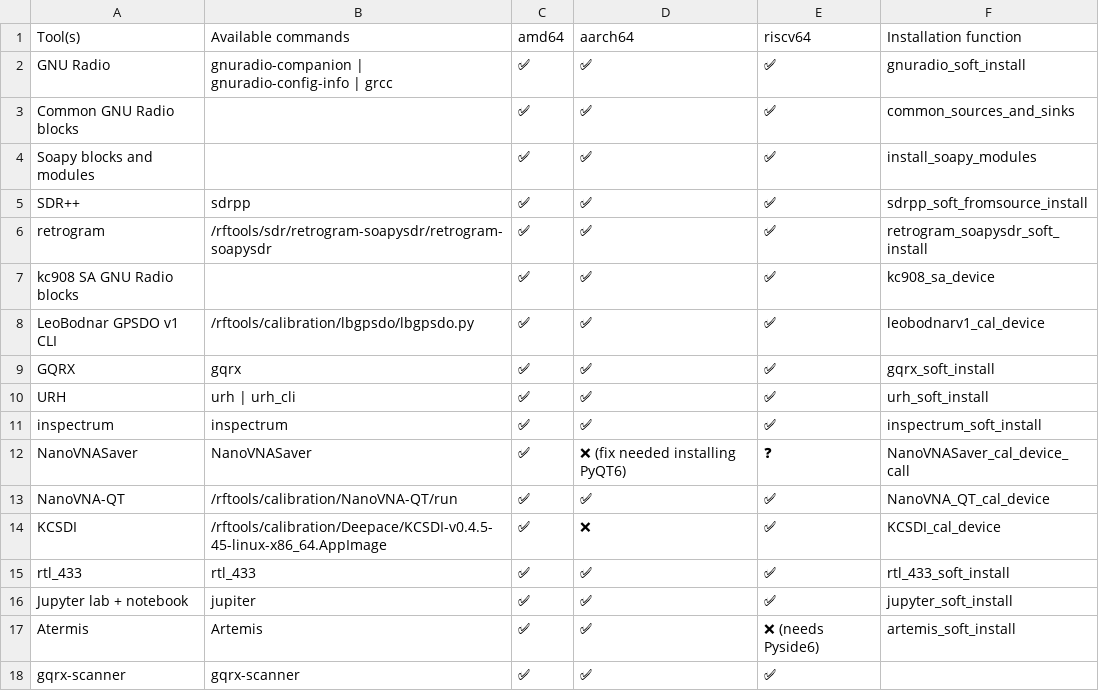
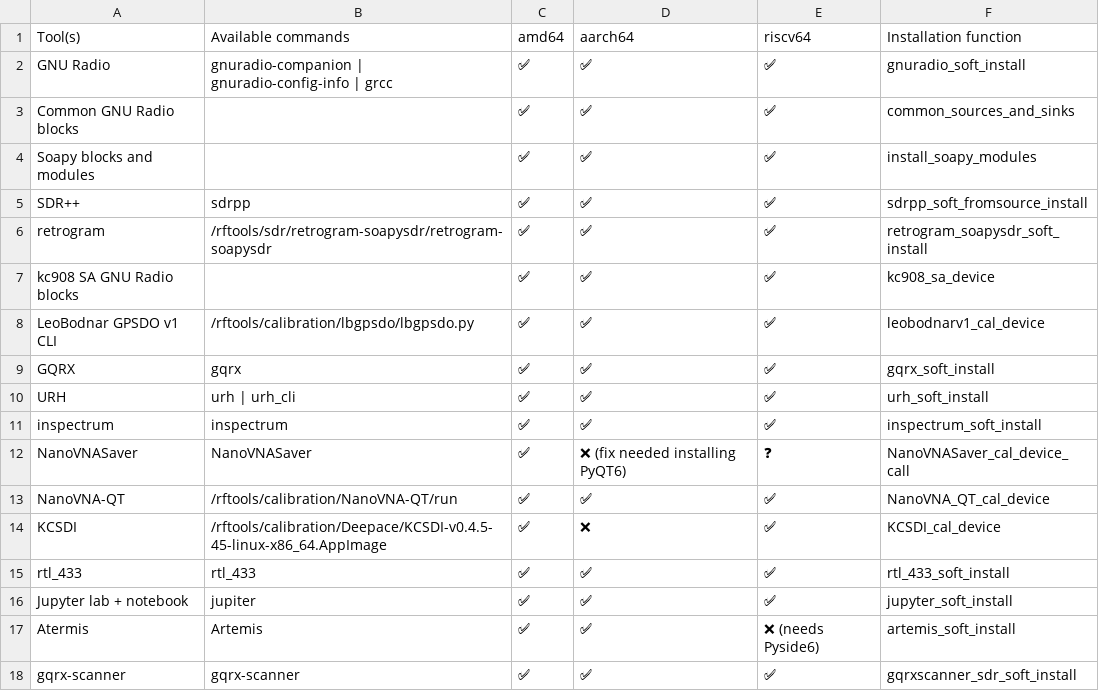
Before and after one commit to PentHertz/rfswift-doc-v2, a CSV file: content/docs/guide/tools_for_sdr_light.csv, drawn as a sheet.

```diff
--- a/content/docs/guide/tools_for_sdr_light.csv
+++ b/content/docs/guide/tools_for_sdr_light.csv
@@ -17,2 +17,2 @@ Jupyter lab + notebook, jupiter,✅  ,✅  ,✅, jupyter_soft_install
 Atermis,Artemis,✅  ,✅  ,❌ (needs Pyside6), artemis_soft_install
-gqrx-scanner,gqrx-scanner,✅  ,✅  ,✅
+gqrx-scanner,gqrx-scanner,✅  ,✅  ,✅, gqrxscanner_sdr_soft_install
```
Also changed, not shown: content/docs/guide/tools_for_reversing.csv, content/docs/guide/tools_for_wifi.csv.
